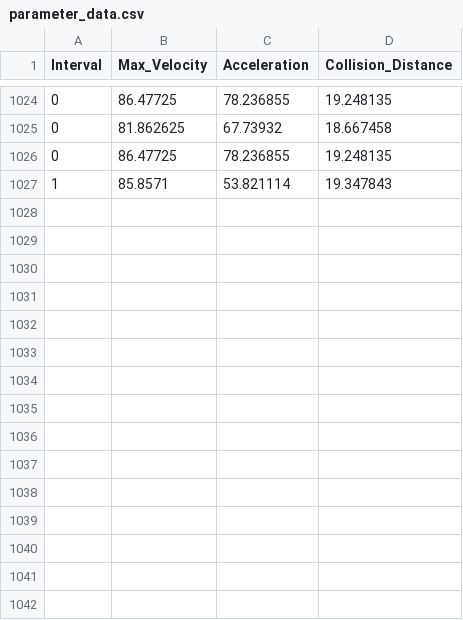
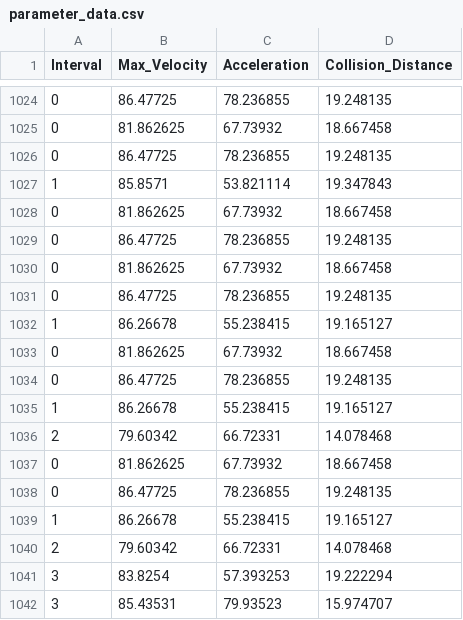
Before and after one commit to NextGen-ML/traffic-sim, a CSV file: parameter_data.csv, drawn as a sheet; only a part is shown, gaps mark what is left out.

```diff
--- a/parameter_data.csv
+++ b/parameter_data.csv
@@ -1027 +1027,16 @@ Interval,Max_Velocity,Acceleration,Collision_Distance
 1,85.8571,53.821114,19.347843
+0,81.862625,67.73932,18.667458
+0,86.47725,78.236855,19.248135
+0,81.862625,67.73932,18.667458
+0,86.47725,78.236855,19.248135
+1,86.26678,55.238415,19.165127
+0,81.862625,67.73932,18.667458
+0,86.47725,78.236855,19.248135
+1,86.26678,55.238415,19.165127
+2,79.60342,66.72331,14.078468
+0,81.862625,67.73932,18.667458
+0,86.47725,78.236855,19.248135
+1,86.26678,55.238415,19.165127
+2,79.60342,66.72331,14.078468
+3,83.8254,57.393253,19.222294
+3,85.43531,79.93523,15.974707
```
Also changed, not shown: simulation_data.csv.
